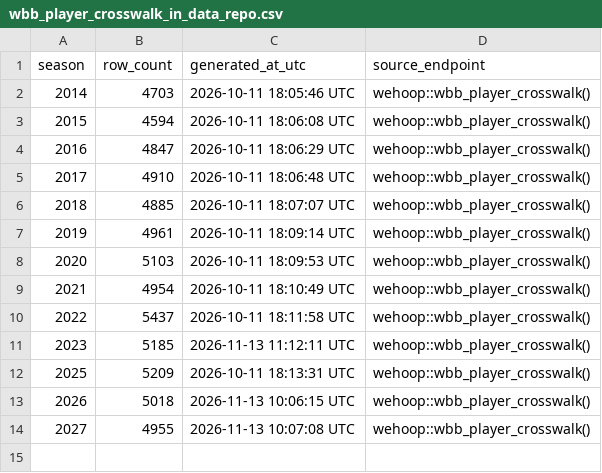
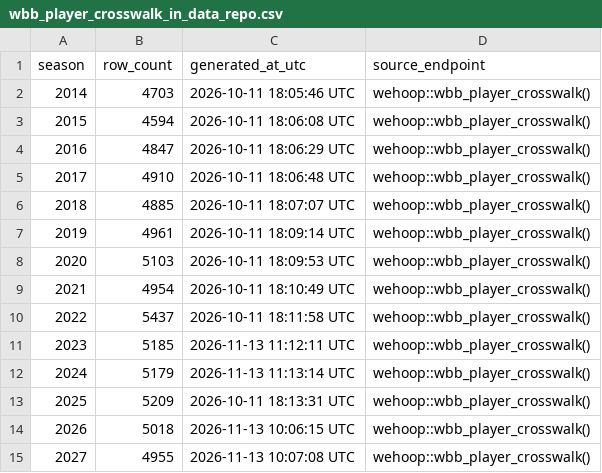
Before and after one commit to sportsdataverse/wehoop-wbb-data, a CSV file: wbb/crosswalk/wbb_player_crosswalk_in_data_repo.csv, drawn as a sheet.

Commit message:
WBB Data backfill player_crosswalk (Start: 2024 End: 2024)
Season hole / missing rds found by the 2026-11-13 coverage audit (ClaudeCowork notes/2026-11-13-basketball-coverage-floors-crosslinks.md).

```diff
--- a/wbb/crosswalk/wbb_player_crosswalk_in_data_repo.csv
+++ b/wbb/crosswalk/wbb_player_crosswalk_in_data_repo.csv
@@ -11,2 +11,3 @@ season,row_count,generated_at_utc,source_endpoint
 2023,5185,2026-11-13 11:12:11 UTC,wehoop::wbb_player_crosswalk()
+2024,5179,2026-11-13 11:13:14 UTC,wehoop::wbb_player_crosswalk()
 2025,5209,2026-10-11 18:13:31 UTC,wehoop::wbb_player_crosswalk()
```
Also changed, not shown: 1 other file.
